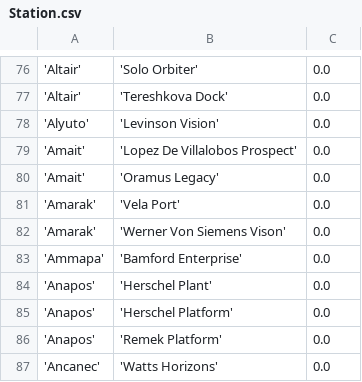
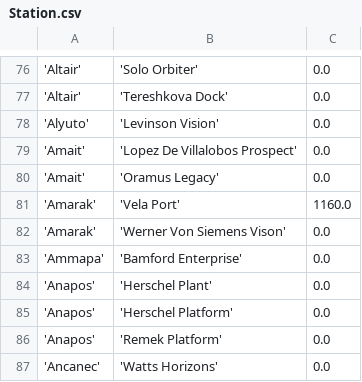
Before and after one commit to eyeonus/Trade-Dangerous, a CSV file: data/Station.csv, drawn as a sheet; only a part is shown, gaps mark what is left out; the diff names each change by its address in the sheet, - before the commit and + after, or states it on an @@ line.

Commit message:
Distance for Vela port

```diff
--- a/data/Station.csv
+++ b/data/Station.csv
-C81: 0.0
+C81: 1160.0
```
